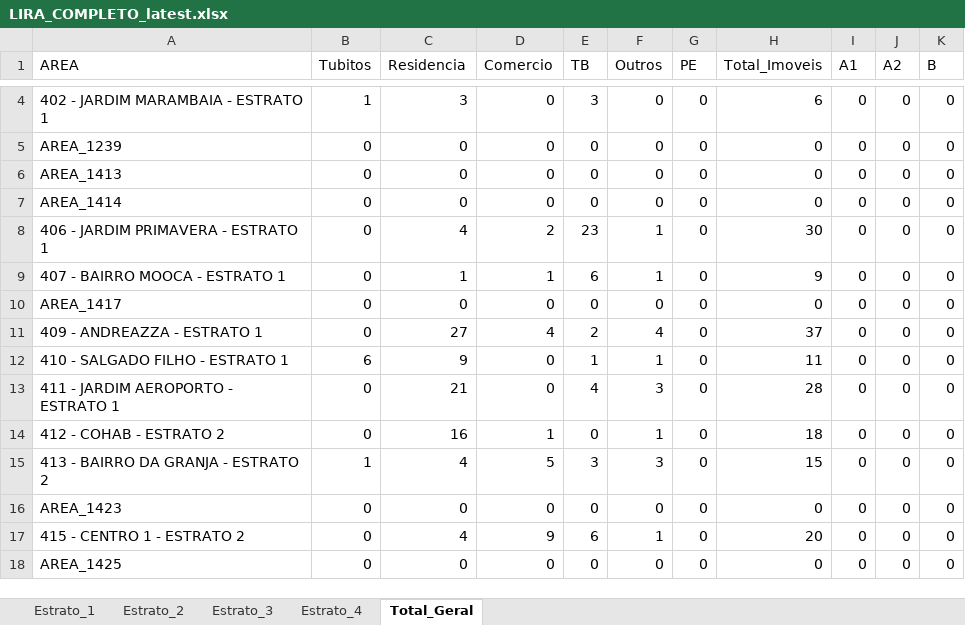
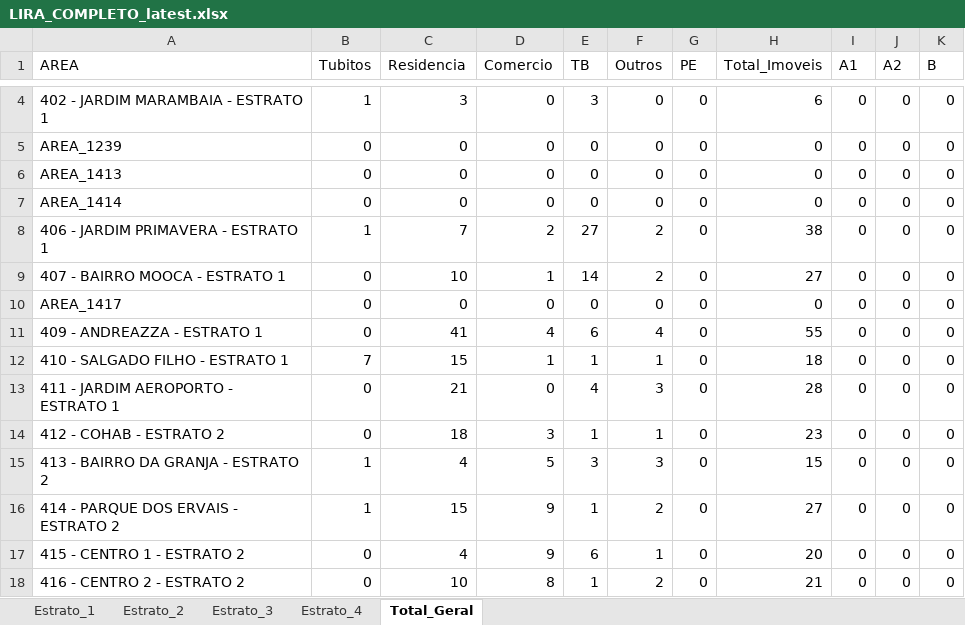
Before and after one commit to LucsDevPro/lira, an Excel workbook: data/LIRA_COMPLETO_latest.xlsx, sheet Total_Geral, drawn as a sheet; only a part is shown, gaps mark what is left out; values as stored, in another font and other column widths than the file's, no borders; the diff covers the shown part only; the diff names each change by its address in the sheet, - before the commit and + after, or states it on an @@ line.

```diff
--- a/data/LIRA_COMPLETO_latest.xlsx (sheet Total_Geral)
+++ b/data/LIRA_COMPLETO_latest.xlsx (sheet Total_Geral)
-B8 (Tubitos): 0
+B8 (Tubitos): 1
-C8 (Residencia): 4
+C8 (Residencia): 7
-E8 (TB): 23
+E8 (TB): 27
-F8:F9 (Outros): 1
+F8:F9 (Outros): 2
-H8 (Total_Imoveis): 30
+H8 (Total_Imoveis): 38
-C9 (Residencia): 1
+C9 (Residencia): 10
-E9 (TB): 6
+E9 (TB): 14
-H9 (Total_Imoveis): 9
+H9 (Total_Imoveis): 27
-C11 (Residencia): 27
+C11 (Residencia): 41
-E11 (TB): 2
+E11 (TB): 6
-H11 (Total_Imoveis): 37
+H11 (Total_Imoveis): 55
-B12 (Tubitos): 6
+B12 (Tubitos): 7
-C12 (Residencia): 9
+C12 (Residencia): 15
-D12 (Comercio): 0
+D12 (Comercio): 1
-H12 (Total_Imoveis): 11
+H12 (Total_Imoveis): 18
-C14 (Residencia): 16
+C14 (Residencia): 18
-D14 (Comercio): 1
+D14 (Comercio): 3
-E14 (TB): 0
+E14 (TB): 1
-H14 (Total_Imoveis): 18
+H14 (Total_Imoveis): 23
-A16 (AREA): AREA_1423
+A16 (AREA): 414 - PARQUE DOS ERVAIS - ESTRATO 2
-B16 (Tubitos): 0
+B16 (Tubitos): 1
-C16 (Residencia): 0
+C16 (Residencia): 15
-D16 (Comercio): 0
+D16 (Comercio): 9
-E16 (TB): 0
+E16 (TB): 1
-F16 (Outros): 0
+F16 (Outros): 2
-H16 (Total_Imoveis): 0
+H16 (Total_Imoveis): 27
-A18 (AREA): AREA_1425
+A18 (AREA): 416 - CENTRO 2 - ESTRATO 2
-C18 (Residencia): 0
+C18 (Residencia): 10
-D18 (Comercio): 0
+D18 (Comercio): 8
-E18 (TB): 0
+E18 (TB): 1
-F18 (Outros): 0
+F18 (Outros): 2
-H18 (Total_Imoveis): 0
+H18 (Total_Imoveis): 21
```
Also changed, not shown: 80 edited cells elsewhere in this sheet, sheet Estrato_2, sheet Estrato_3, sheet Estrato_1, sheet Estrato_4, 3 other files.
